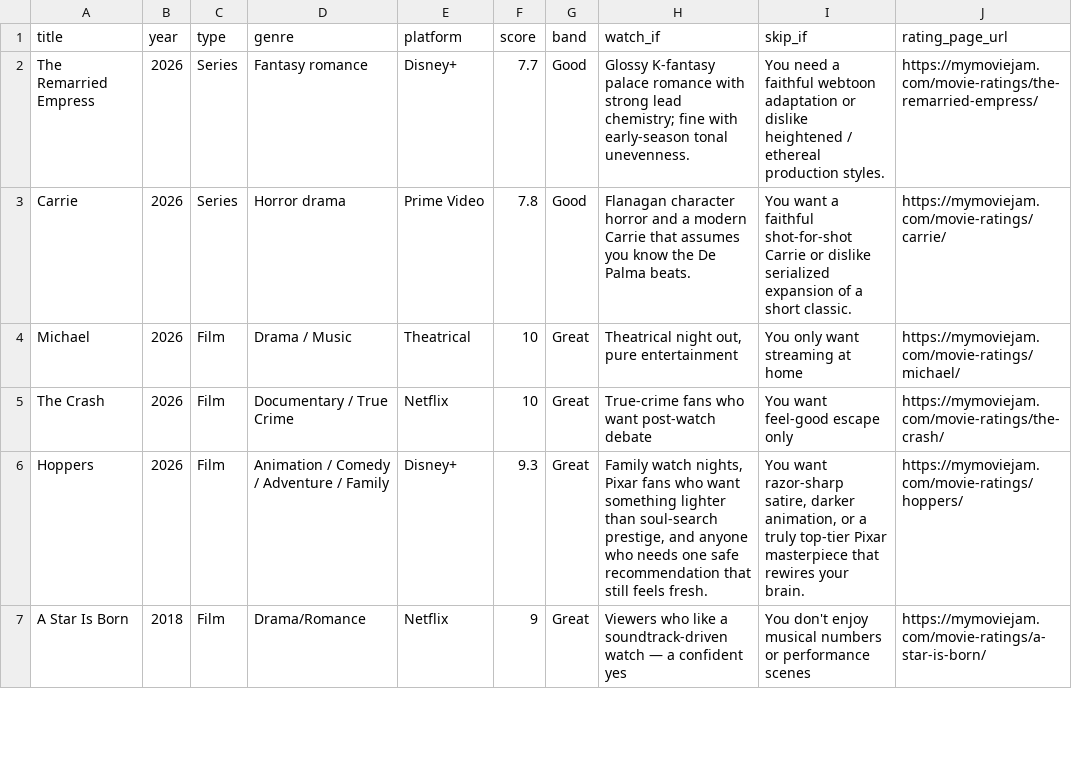
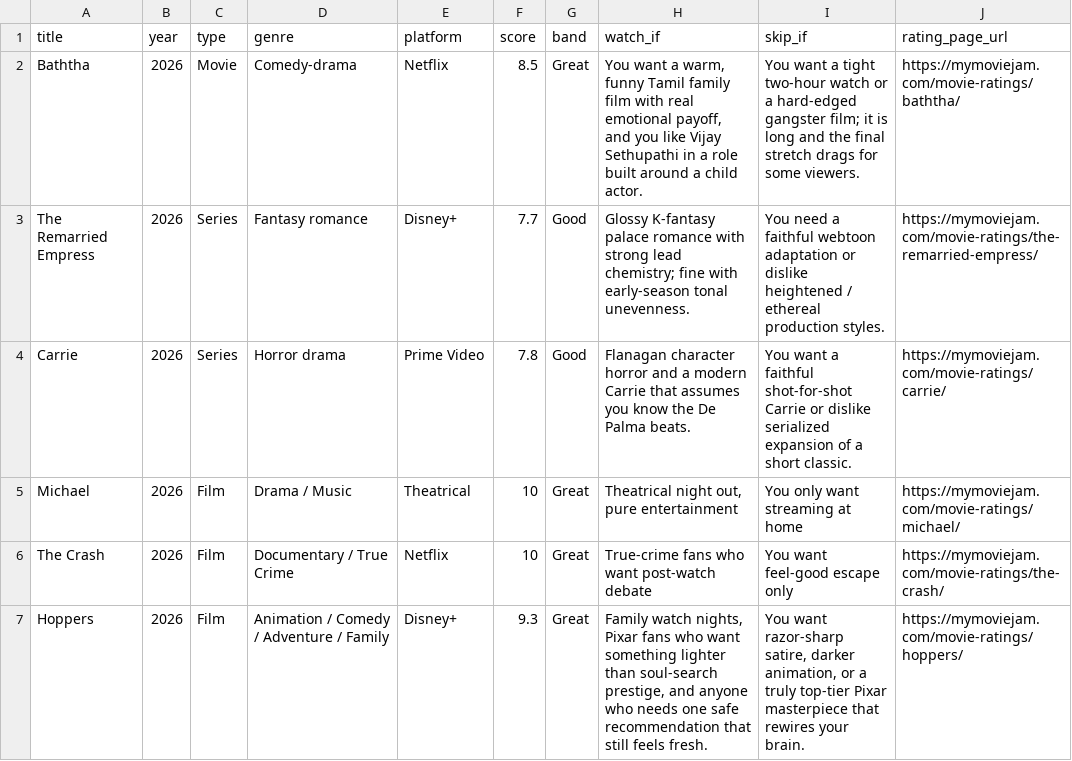
Before and after one commit to milinaire25/mymoviejam, a CSV file: data/mymoviejam-ratings.csv, drawn as a sheet; only a part is shown; the shorter side is filled out with more unchanged rows.

Commit message:
Publish Baththa rating card and Audience First review

```diff
--- a/data/mymoviejam-ratings.csv
+++ b/data/mymoviejam-ratings.csv
@@ -1,2 +1,3 @@
 title,year,type,genre,platform,score,band,watch_if,skip_if,rating_page_url
+Baththa,2026,Movie,Comedy-drama,Netflix,8.5,Great,"You want a warm, funny Tamil family film with real emotional payoff, and you like Vijay Sethupathi in a role built around a child actor.",You want a tight two-hour watch or a hard-edged gangster film; it is long and the final stretch drags for some viewers.,https://mymoviejam.com/movie-ratings/baththa/
 The Remarried Empress,2026,Series,Fantasy romance,Disney+,7.7,Good,"Glossy K-fantasy palace romance with strong lead chemistry; fine with early-season tonal unevenness.","You need a faithful webtoon adaptation or dislike heightened / ethereal production styles.",https://mymoviejam.com/movie-ratings/the-remarried-empress/
```
Also changed, not shown: 9 other files.
